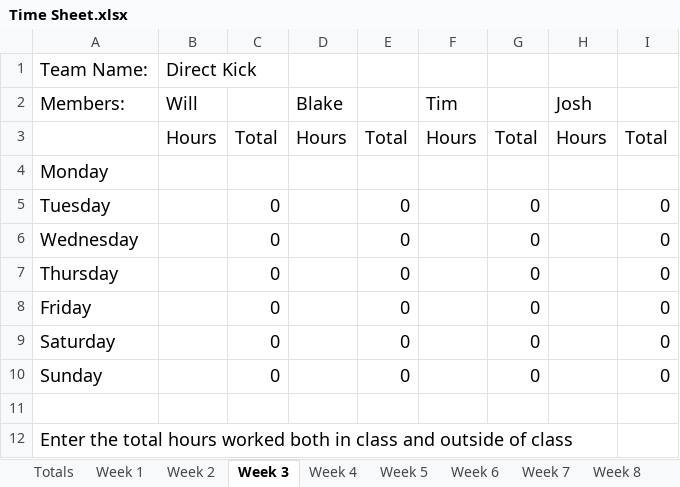
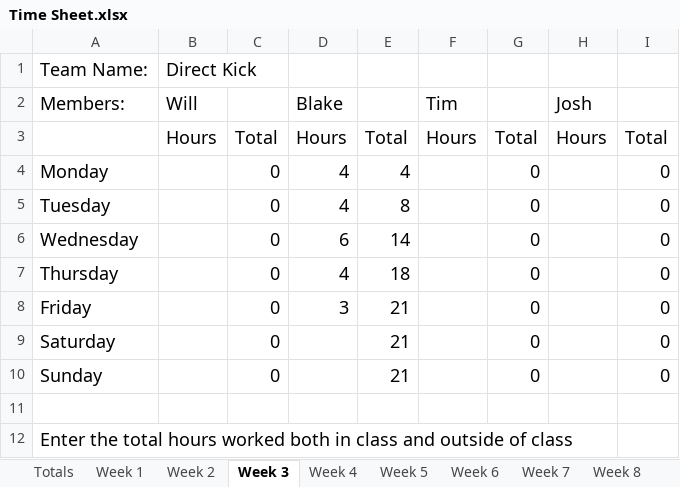
Before and after one commit to bryantb2/Direct-Kick-Soccer, an Excel workbook: document/Time Sheet.xlsx, sheet Week 3, drawn as a sheet; values as stored, in another font and other column widths than the file's, no borders; charts and pictures not drawn; the diff names each change by its address in the sheet, - before the commit and + after, or states it on an @@ line.

Commit message:
blake hour changes

```diff
--- a/document/Time Sheet.xlsx (sheet Week 3)
+++ b/document/Time Sheet.xlsx (sheet Week 3)
-C4: (empty)
+C4: 0
-D4:D5 (Blake): (empty)
+D4:D5 (Blake): 4
-E4: (empty)
+E4: 4
-G4: (empty)
+G4: 0
-I4: (empty)
+I4: 0
-E5: 0
+E5: 8
-D6 (Blake): (empty)
+D6 (Blake): 6
-E6: 0
+E6: 14
-D7 (Blake): (empty)
+D7 (Blake): 4
-E7: 0
+E7: 18
-D8 (Blake): (empty)
+D8 (Blake): 3
-E8:E10: 0
+E8:E10: 21
```
Also changed, not shown: sheet Week 4, sheet Totals, sheet Week 5, sheet Week 6, sheet Week 7, sheet Week 8, 2 more sheets, charts or pictures.
